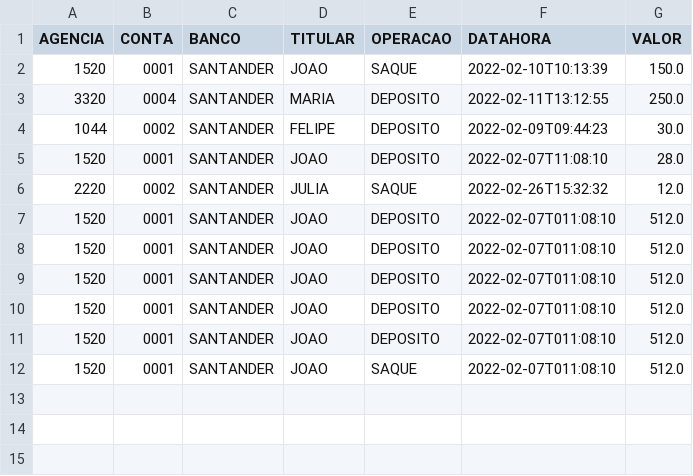
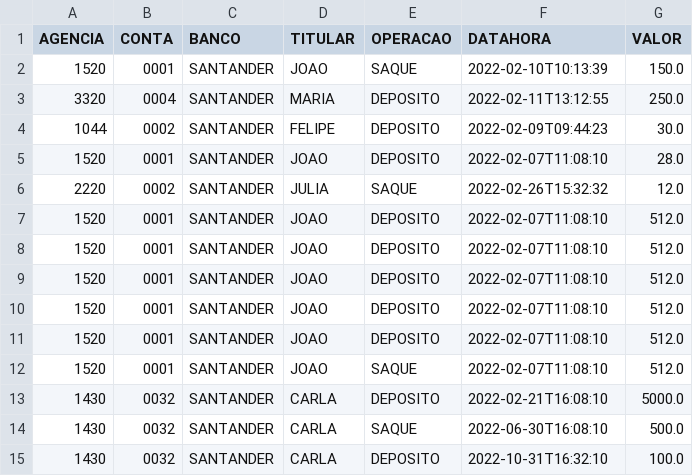
Before and after one commit to joaovq/kotlin-santander-coders, a CSV file: utils/operacoes.csv, drawn as a sheet.

```diff
--- a/utils/operacoes.csv
+++ b/utils/operacoes.csv
@@ -6,7 +6,10 @@ AGENCIA,CONTA,BANCO,TITULAR,OPERACAO,DATAHORA,VALOR
 2220,0002,SANTANDER,JULIA,SAQUE,2022-02-26T15:32:32,12.0
-1520,0001,SANTANDER,JOAO,DEPOSITO,2022-02-07T011:08:10,512.0
-1520,0001,SANTANDER,JOAO,DEPOSITO,2022-02-07T011:08:10,512.0
-1520,0001,SANTANDER,JOAO,DEPOSITO,2022-02-07T011:08:10,512.0
-1520,0001,SANTANDER,JOAO,DEPOSITO,2022-02-07T011:08:10,512.0
-1520,0001,SANTANDER,JOAO,DEPOSITO,2022-02-07T011:08:10,512.0
-1520,0001,SANTANDER,JOAO,SAQUE,2022-02-07T011:08:10,512.0
+1520,0001,SANTANDER,JOAO,DEPOSITO,2022-02-07T11:08:10,512.0
+1520,0001,SANTANDER,JOAO,DEPOSITO,2022-02-07T11:08:10,512.0
+1520,0001,SANTANDER,JOAO,DEPOSITO,2022-02-07T11:08:10,512.0
+1520,0001,SANTANDER,JOAO,DEPOSITO,2022-02-07T11:08:10,512.0
+1520,0001,SANTANDER,JOAO,DEPOSITO,2022-02-07T11:08:10,512.0
+1520,0001,SANTANDER,JOAO,SAQUE,2022-02-07T11:08:10,512.0
+1430,0032,SANTANDER,CARLA,DEPOSITO,2022-02-21T16:08:10,5000.0
+1430,0032,SANTANDER,CARLA,SAQUE,2022-06-30T16:08:10,500.0
+1430,0032,SANTANDER,CARLA,DEPOSITO,2022-10-31T16:32:10,100.0
```
Also changed, not shown: 12 other files.
